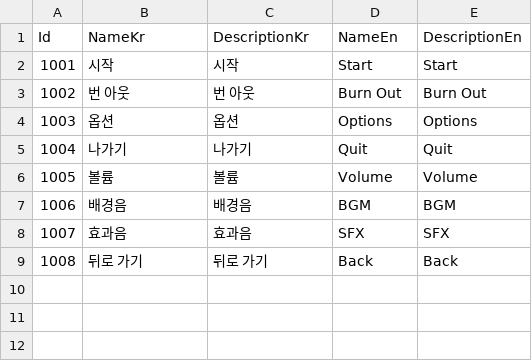
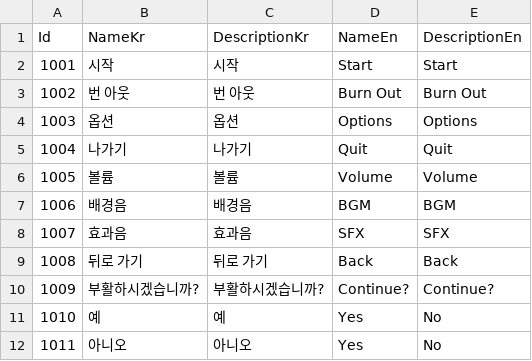
Before and after one commit to yubin05/BurnOut, a CSV file: Assets/Resources/Data/TableList/TextList.csv, drawn as a sheet; the diff names each change by its address in the sheet, - before the commit and + after, or states it on an @@ line.

```diff
--- a/Assets/Resources/Data/TableList/TextList.csv
+++ b/Assets/Resources/Data/TableList/TextList.csv
+row 10: 1009 | 부활하시겠습니까? | 부활하시겠습니까? | Continue? | Continue?
+row 11: 1010 | 예 | 예 | Yes | No
+row 12: 1011 | 아니오 | 아니오 | Yes | No
```
Also changed, not shown: 32 other files.
